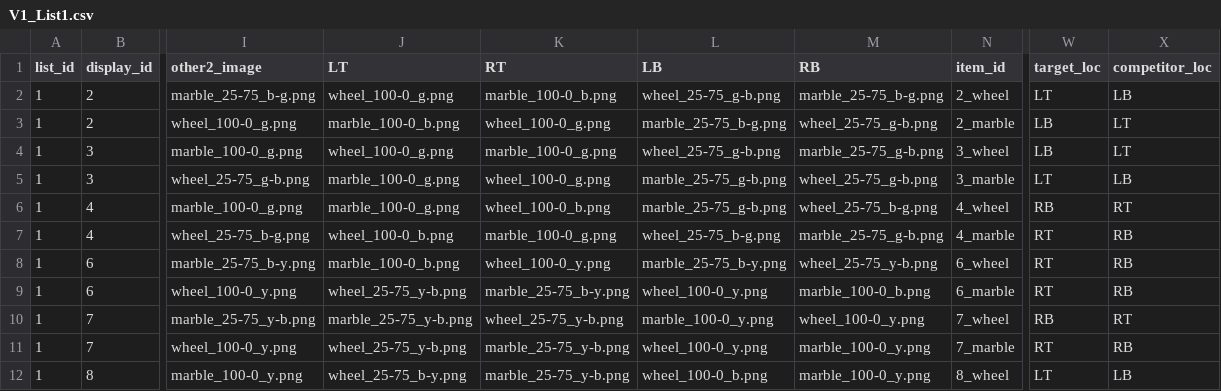
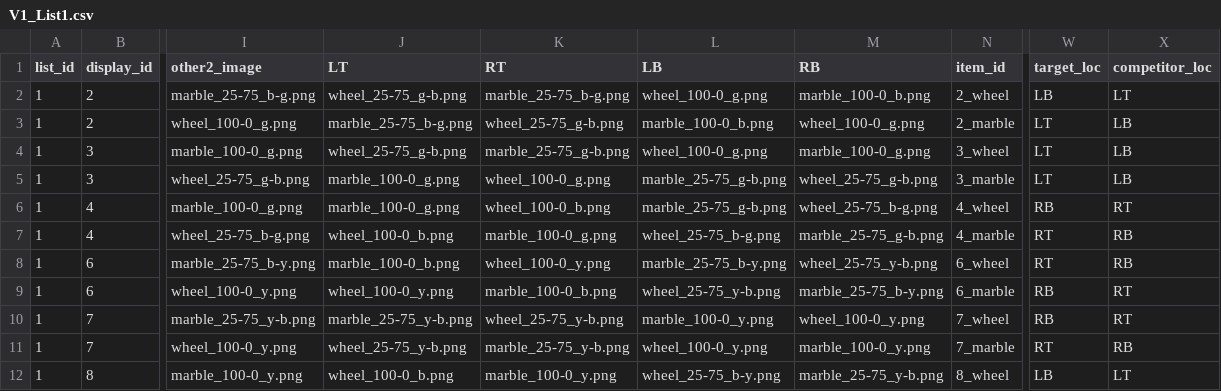
Before and after one commit to sunchaosc/scalar-adverbs, a CSV file: exp1_selfpaced_modals/lists_out/V1_List1.csv, drawn as a sheet; only a part is shown, gaps mark what is left out; the diff covers the shown part only; the diff names each change by its address in the sheet, - before the commit and + after, or states it on an @@ line.

```diff
--- a/exp1_selfpaced_modals/lists_out/V1_List1.csv
+++ b/exp1_selfpaced_modals/lists_out/V1_List1.csv
-J2 (LT): wheel_100-0_g.png
+J2 (LT): wheel_25-75_g-b.png
-K2 (RT): marble_100-0_b.png
+K2 (RT): marble_25-75_b-g.png
-L2 (LB): wheel_25-75_g-b.png
+L2 (LB): wheel_100-0_g.png
-M2 (RB): marble_25-75_b-g.png
+M2 (RB): marble_100-0_b.png
-W2 (target_loc): LT
+W2 (target_loc): LB
-X2 (competitor_loc): LB
+X2 (competitor_loc): LT
-J3 (LT): marble_100-0_b.png
+J3 (LT): marble_25-75_b-g.png
-K3 (RT): wheel_100-0_g.png
+K3 (RT): wheel_25-75_g-b.png
-L3 (LB): marble_25-75_b-g.png
+L3 (LB): marble_100-0_b.png
-M3 (RB): wheel_25-75_g-b.png
+M3 (RB): wheel_100-0_g.png
-W3:W4 (target_loc): LB
+W3:W4 (target_loc): LT
-X3:X4 (competitor_loc): LT
+X3:X4 (competitor_loc): LB
-J4 (LT): wheel_100-0_g.png
+J4 (LT): wheel_25-75_g-b.png
-K4 (RT): marble_100-0_g.png
+K4 (RT): marble_25-75_g-b.png
-L4 (LB): wheel_25-75_g-b.png
+L4 (LB): wheel_100-0_g.png
-M4 (RB): marble_25-75_g-b.png
+M4 (RB): marble_100-0_g.png
-J9 (LT): wheel_25-75_y-b.png
+J9 (LT): wheel_100-0_y.png
-K9 (RT): marble_25-75_b-y.png
+K9 (RT): marble_100-0_b.png
-L9 (LB): wheel_100-0_y.png
+L9 (LB): wheel_25-75_y-b.png
-M9 (RB): marble_100-0_b.png
+M9 (RB): marble_25-75_b-y.png
-W9 (target_loc): RT
+W9 (target_loc): RB
-X9 (competitor_loc): RB
+X9 (competitor_loc): RT
-J12 (LT): wheel_25-75_b-y.png
+J12 (LT): wheel_100-0_b.png
-K12 (RT): marble_25-75_y-b.png
+K12 (RT): marble_100-0_y.png
-L12 (LB): wheel_100-0_b.png
+L12 (LB): wheel_25-75_b-y.png
-M12 (RB): marble_100-0_y.png
+M12 (RB): marble_25-75_y-b.png
-W12 (target_loc): LT
+W12 (target_loc): LB
-X12 (competitor_loc): LB
+X12 (competitor_loc): LT
```
Also changed, not shown: 102 edited cells elsewhere in this file, exp1_selfpaced_modals/lists_out/ALL_variants_all_lists.csv, exp1_selfpaced_modals/lists_out/V1_List2.csv, 36 other files.
